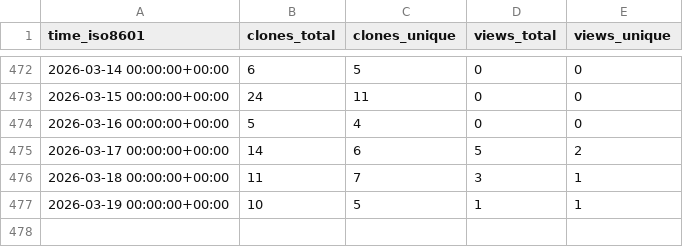
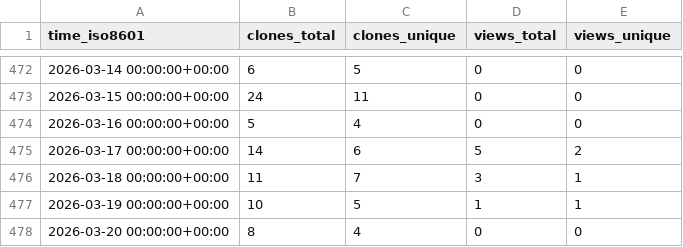
Before and after one commit to cubicleguy/ess_imu_driver2, a CSV file: cubicleguy/ess_imu_driver2/ghrs-data/views_clones_aggregate.csv, drawn as a sheet; only a part is shown, gaps mark what is left out; the diff names each change by its address in the sheet, - before the commit and + after, or states it on an @@ line.

```diff
--- a/cubicleguy/ess_imu_driver2/ghrs-data/views_clones_aggregate.csv
+++ b/cubicleguy/ess_imu_driver2/ghrs-data/views_clones_aggregate.csv
+row 478: 2026-03-20 00:00:00+00:00 | 8 | 4 | 0 | 0
```
Also changed, not shown: 1 other file.
